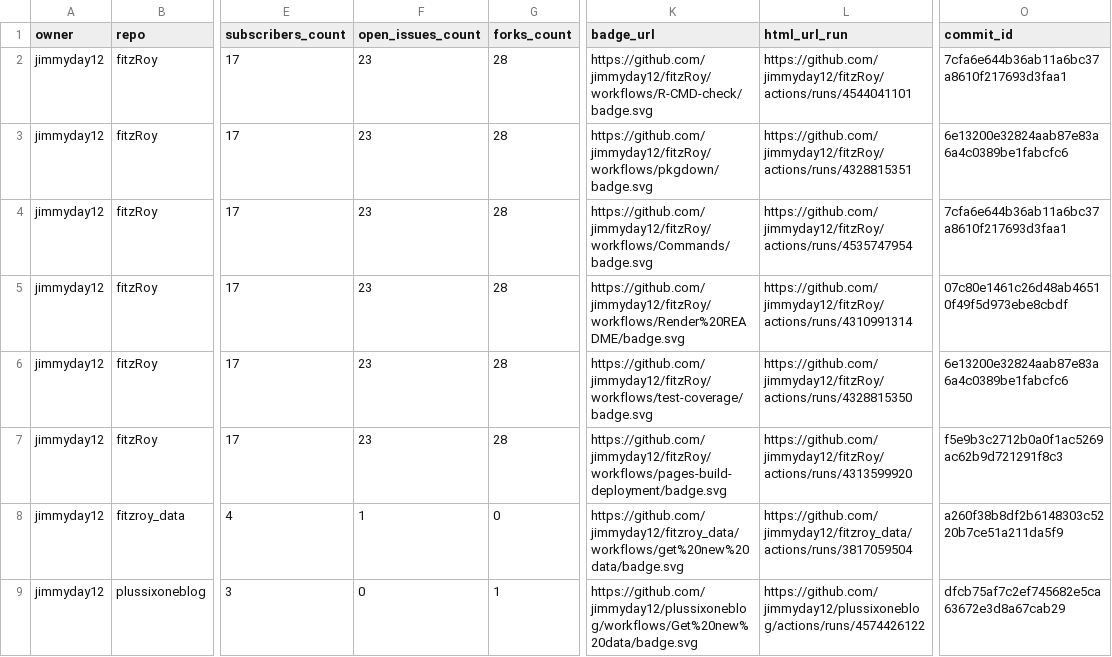
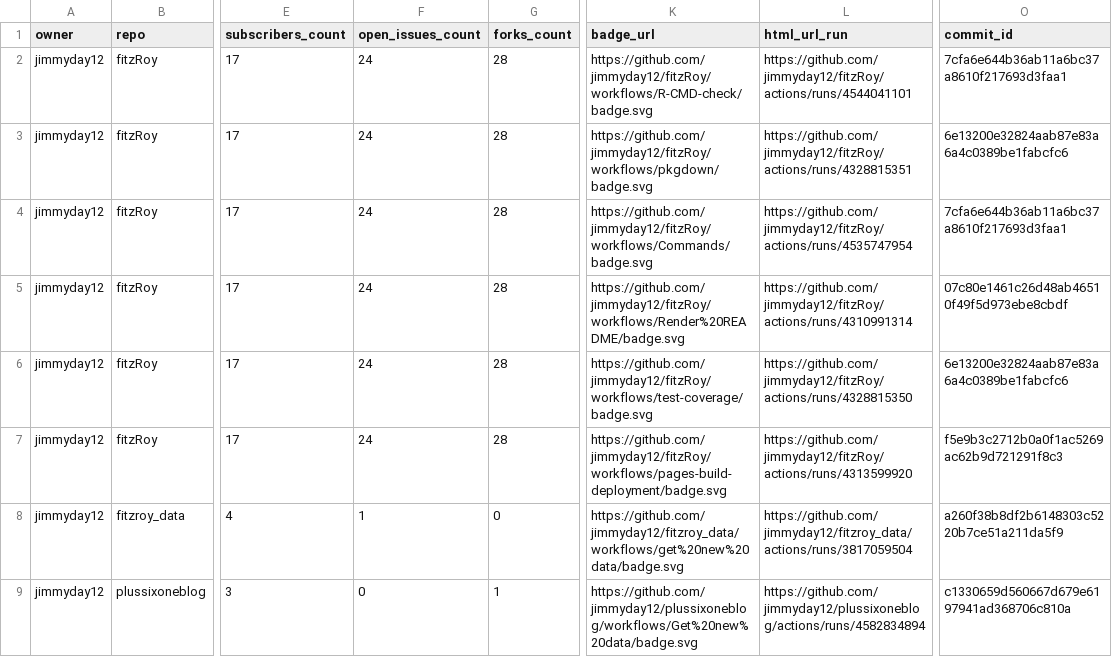
Before and after one commit to jimmyday12/status, a CSV file: repos.csv, drawn as a sheet; only a part is shown, gaps mark what is left out; the diff names each change by its address in the sheet, - before the commit and + after, or states it on an @@ line.

```diff
--- a/repos.csv
+++ b/repos.csv
-F2:F7 (open_issues_count): 23
+F2:F7 (open_issues_count): 24
-L9 (html_url_run): https://github.com/jimmyday12/plussixoneblog/actions/runs/4574426122
+L9 (html_url_run): https://github.com/jimmyday12/plussixoneblog/actions/runs/4582834894
-O9 (commit_id): dfcb75af7c2ef745682e5ca63672e3d8a67cab29
+O9 (commit_id): c1330659d560667d679e6197941ad368706c810a
```
Also changed, not shown: 1 other file.
